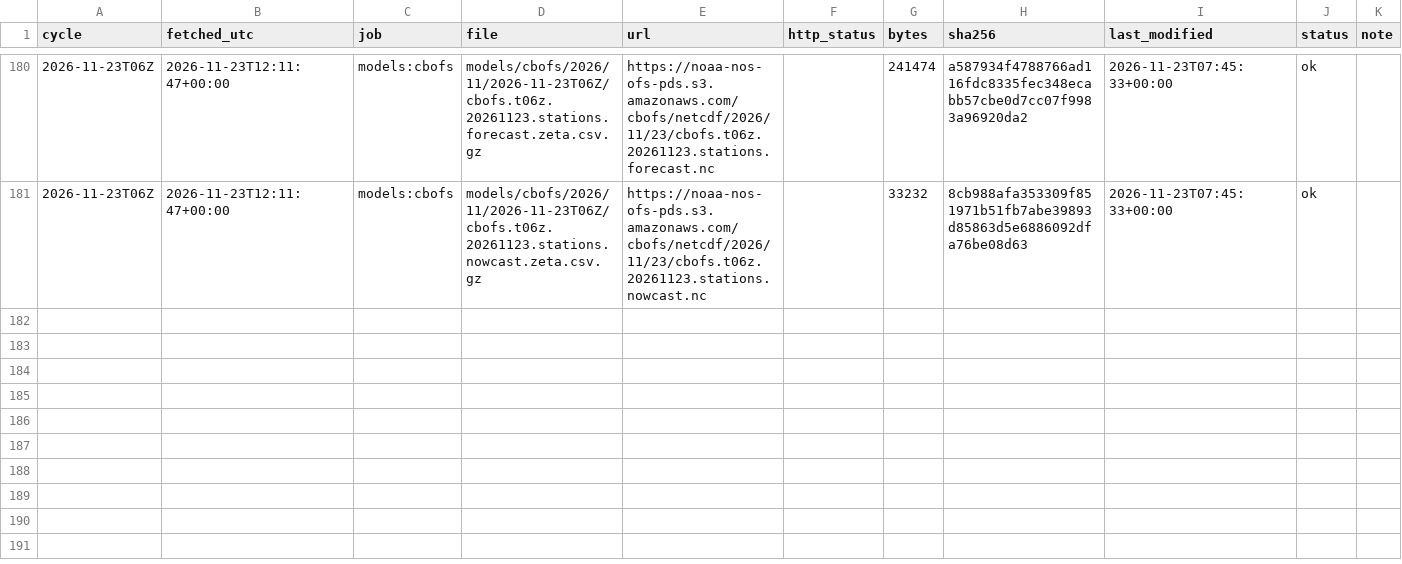
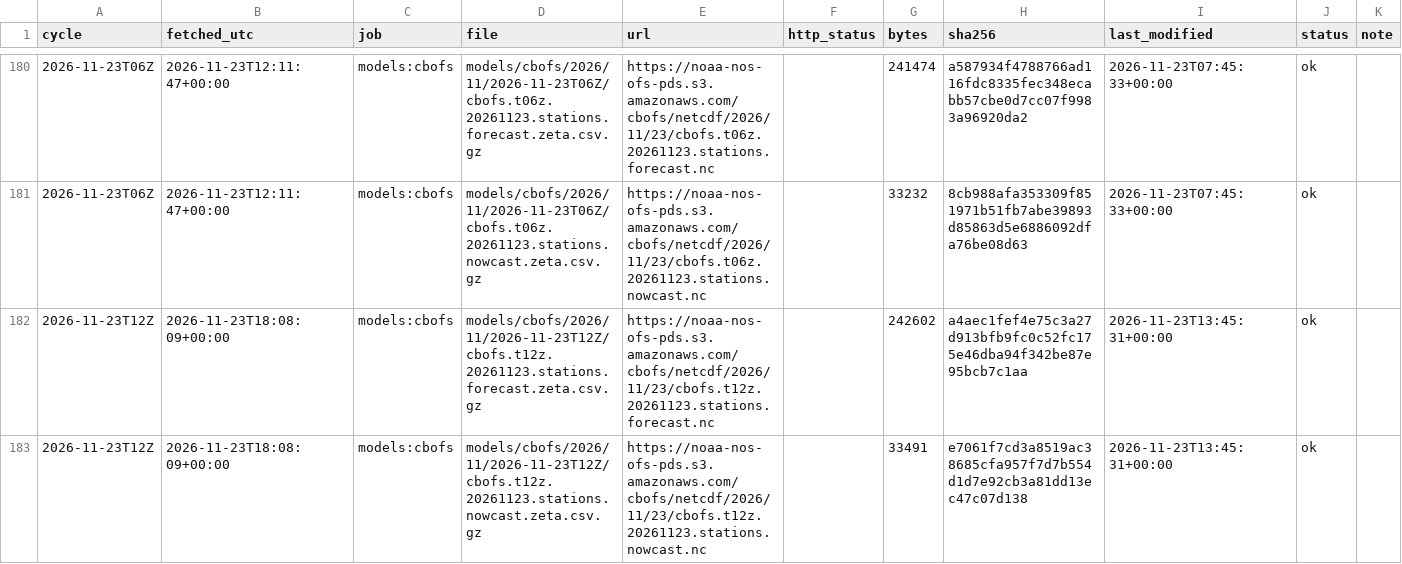
Before and after one commit to DerekLoftis/tidewatch_archive, a CSV file: data/index/models_cbofs/2026-11.csv, drawn as a sheet; only a part is shown, gaps mark what is left out; rows hold the shown columns only; the diff names each change by its address in the sheet, - before the commit and + after, or states it on an @@ line.

```diff
--- a/data/index/models_cbofs/2026-11.csv
+++ b/data/index/models_cbofs/2026-11.csv
+row 182: 2026-11-23T12Z | 2026-11-23T18:08:09+00:00 | models:cbofs | models/cbofs/2026/11/2026-11-23T12Z/cbofs.t12z.20261123.stations.forecast.zeta.csv.gz | https://noaa-nos-ofs-pds.s3.amazonaws.com/cbofs/netcdf/2026/11/23/cbofs.t12z.20261123.stations.forecast.nc |  | 242602 | a4aec1fef4e75c3a27d913bfb9fc0c52fc175e46dba94f342be87e95bcb7c1aa | 2026-11-23T13:45:31+00:00 | ok
+row 183: 2026-11-23T12Z | 2026-11-23T18:08:09+00:00 | models:cbofs | models/cbofs/2026/11/2026-11-23T12Z/cbofs.t12z.20261123.stations.nowcast.zeta.csv.gz | https://noaa-nos-ofs-pds.s3.amazonaws.com/cbofs/netcdf/2026/11/23/cbofs.t12z.20261123.stations.nowcast.nc |  | 33491 | e7061f7cd3a8519ac38685cfa957f7d7b554d1d7e92cb3a81dd13ec47c07d138 | 2026-11-23T13:45:31+00:00 | ok
```
Also changed, not shown: data/index/models/2026-11.csv, data/index/models_nwm-medium-coastal/2026-11.csv, 8 other files.
